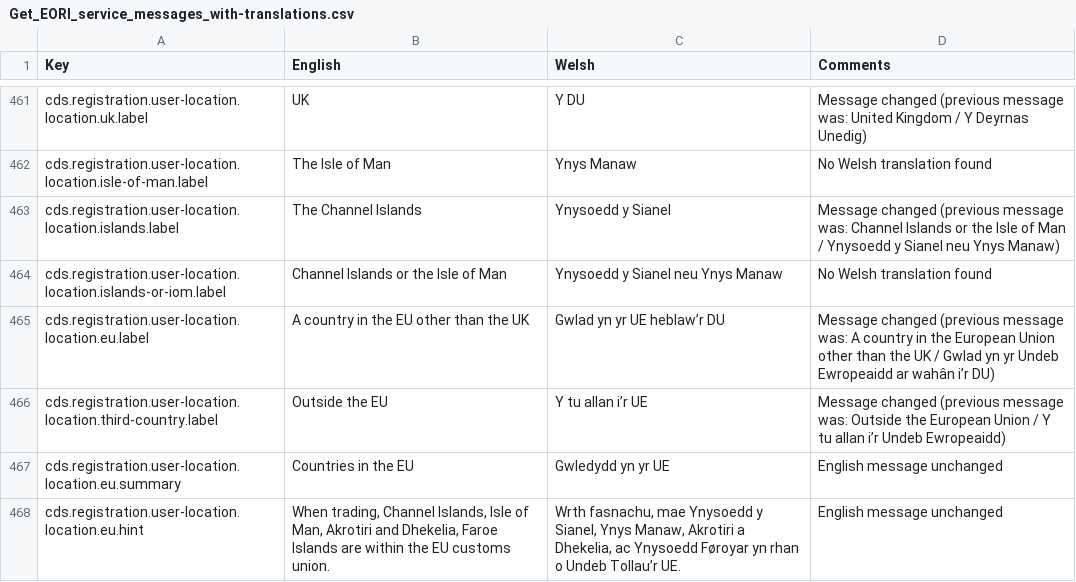
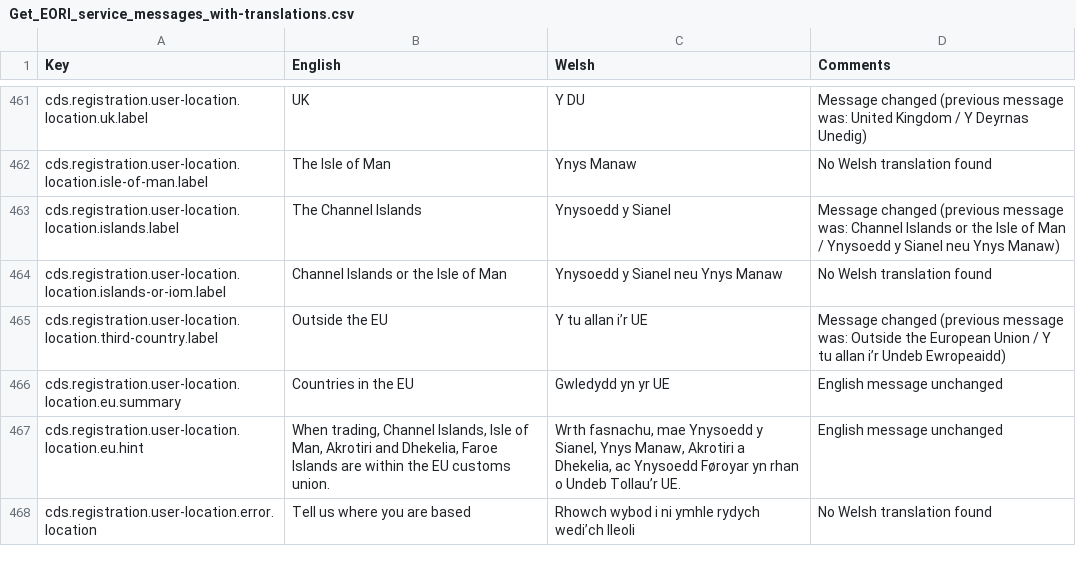
Before and after one commit to hmrc/eori-common-component-frontend, a CSV file: conf/Get_EORI_service_messages_with-translations.csv, drawn as a sheet; only a part is shown, gaps mark what is left out; the shorter side is filled out with more unchanged rows.

```diff
--- a/conf/Get_EORI_service_messages_with-translations.csv
+++ b/conf/Get_EORI_service_messages_with-translations.csv
@@ -464,3 +464,2 @@ cds.registration.user-location.location.islands.label	The Channel Islands	Ynysoe
 cds.registration.user-location.location.islands-or-iom.label	Channel Islands or the Isle of Man	Ynysoedd y Sianel neu Ynys Manaw	No Welsh translation found
-cds.registration.user-location.location.eu.label	A country in the EU other than the UK	Gwlad yn yr UE heblaw’r DU	Message changed (previous message was: A country in the European Union other than the UK / Gwlad yn yr Undeb Ewropeaidd ar wahân i’r DU)
 cds.registration.user-location.location.third-country.label	Outside the EU	Y tu allan i’r UE	Message changed (previous message was: Outside the European Union / Y tu allan i’r Undeb Ewropeaidd)
```
Also changed, not shown: conf/messages.csv, 8 other files.
